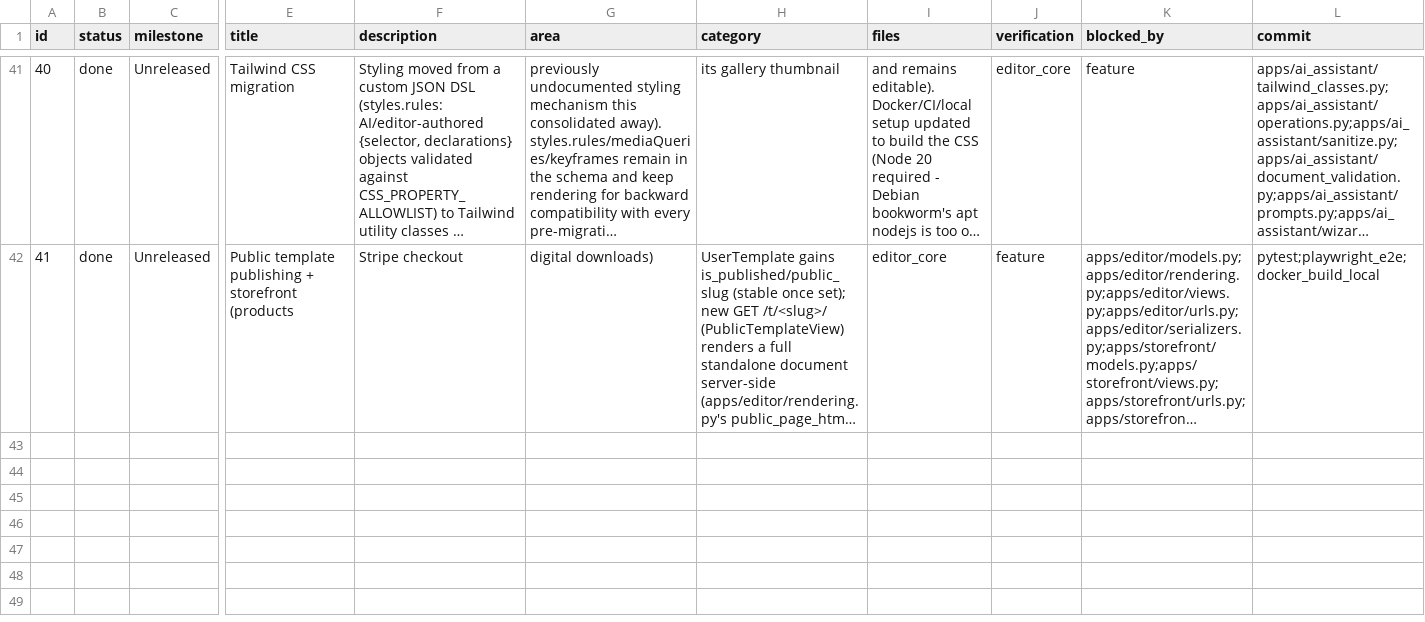
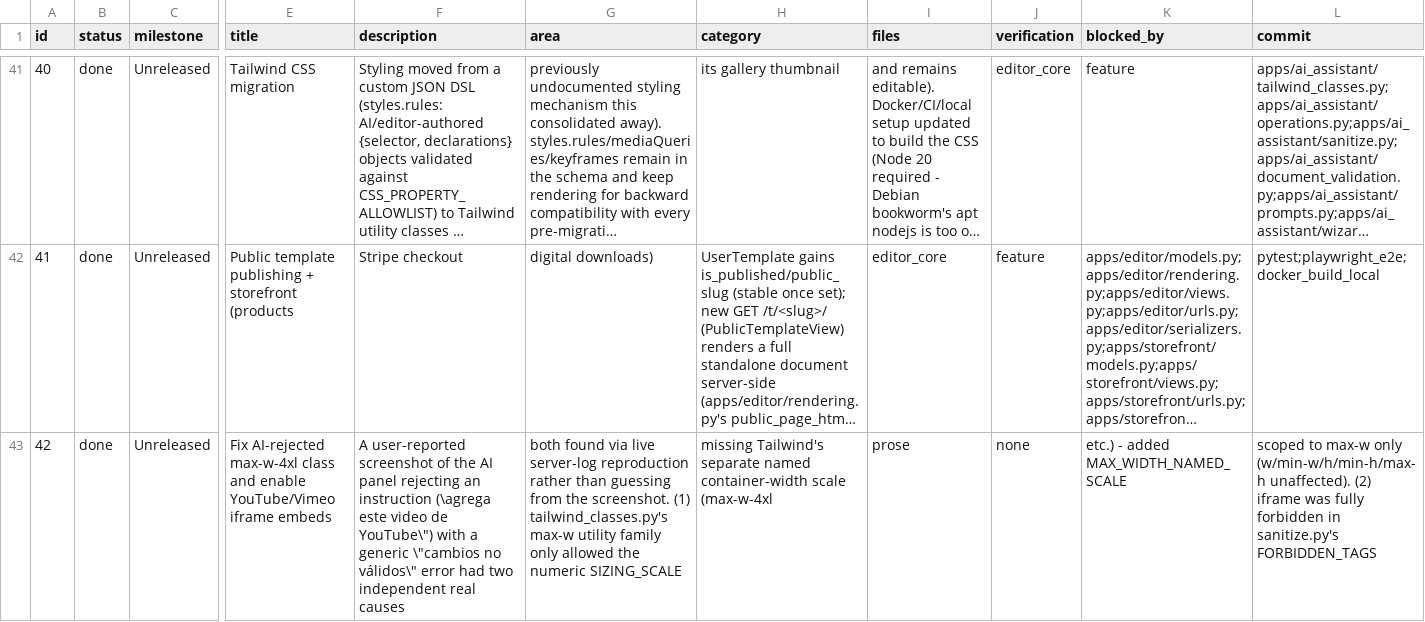
Before and after one commit to Projects-Nebula/maqueta, a CSV file: BACKLOG.csv, drawn as a sheet; only a part is shown, gaps mark what is left out; long unchanged cells end in …; rows hold the shown columns only; the diff names each change by its address in the sheet, - before the commit and + after, or states it on an @@ line.

Commit message:
docs: log max-w-4xl/iframe-embed fix in backlog, changelog, learnings

```diff
--- a/BACKLOG.csv
+++ b/BACKLOG.csv
+row 43: 42 | done | Unreleased | Fix AI-rejected max-w-4xl class and enable YouTube/Vimeo iframe embeds | A user-reported screenshot of the AI panel rejecting an instruction (\agrega este video de YouTube\") with a generic \"cambios no válidos\" error had two independent real causes | both found via live server-log reproduction rather than guessing from the screenshot. (1) tailwind_classes.py's max-w utility family only allowed the numeric SIZING_SCALE | missing Tailwind's separate named container-width scale (max-w-4xl | prose | none | etc.) - added MAX_WIDTH_NAMED_SCALE | scoped to max-w only (w/min-w/h/min-h/max-h unaffected). (2) iframe was fully forbidden in sanitize.py's FORBIDDEN_TAGS
```
Also changed, not shown: 2 other files.
